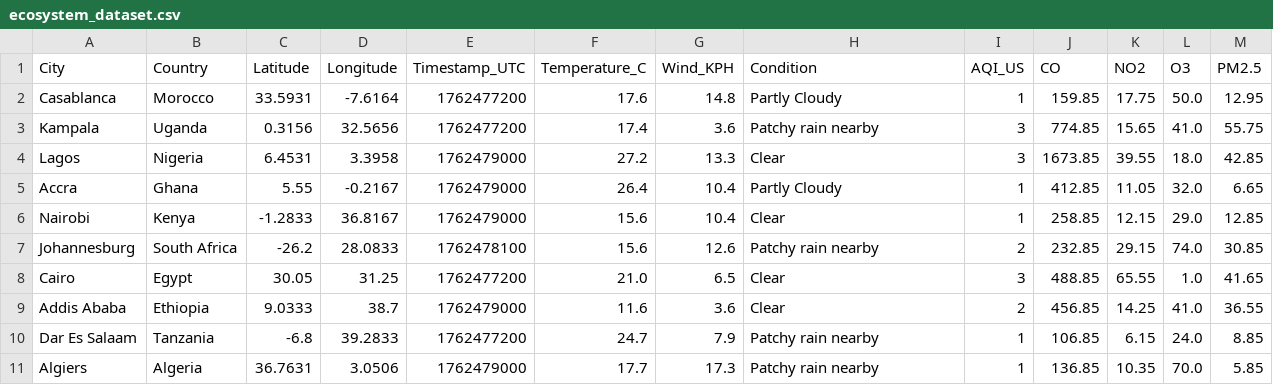
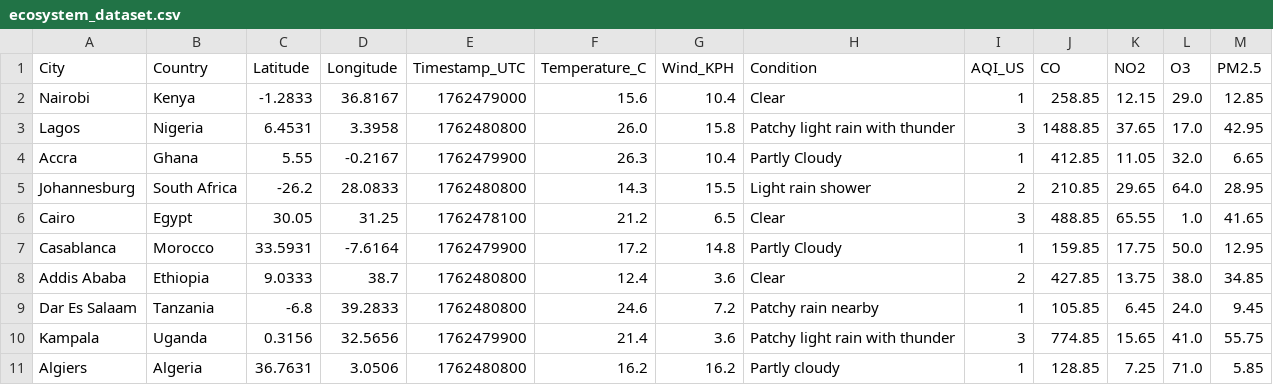
Before and after one commit to CKohwo/data-ingestion-lab, a CSV file: data/ecosystem_dataset.csv, drawn as a sheet.

```diff
--- a/data/ecosystem_dataset.csv
+++ b/data/ecosystem_dataset.csv
@@ -1,11 +1,11 @@
 City,Country,Latitude,Longitude,Timestamp_UTC,Temperature_C,Wind_KPH,Condition,AQI_US,CO,NO2,O3,PM2.5
-Casablanca,Morocco,33.5931,-7.6164,1762477200,17.6,14.8,Partly Cloudy,1,159.85,17.75,50.0,12.95
-Kampala,Uganda,0.3156,32.5656,1762477200,17.4,3.6,Patchy rain nearby,3,774.85,15.65,41.0,55.75
-Lagos,Nigeria,6.4531,3.3958,1762479000,27.2,13.3,Clear,3,1673.85,39.55,18.0,42.85
-Accra,Ghana,5.55,-0.2167,1762479000,26.4,10.4,Partly Cloudy,1,412.85,11.05,32.0,6.65
 Nairobi,Kenya,-1.2833,36.8167,1762479000,15.6,10.4,Clear,1,258.85,12.15,29.0,12.85
-Johannesburg,South Africa,-26.2,28.0833,1762478100,15.6,12.6,Patchy rain nearby,2,232.85,29.15,74.0,30.85
-Cairo,Egypt,30.05,31.25,1762477200,21.0,6.5,Clear,3,488.85,65.55,1.0,41.65
-Addis Ababa,Ethiopia,9.0333,38.7,1762479000,11.6,3.6,Clear,2,456.85,14.25,41.0,36.55
-Dar Es Salaam,Tanzania,-6.8,39.2833,1762477200,24.7,7.9,Patchy rain nearby,1,106.85,6.15,24.0,8.85
-Algiers,Algeria,36.7631,3.0506,1762479000,17.7,17.3,Patchy rain nearby,1,136.85,10.35,70.0,5.85
+Lagos,Nigeria,6.4531,3.3958,1762480800,26.0,15.8,Patchy light rain with thunder,3,1488.85,37.65,17.0,42.95
+Accra,Ghana,5.55,-0.2167,1762479900,26.3,10.4,Partly Cloudy,1,412.85,11.05,32.0,6.65
+Johannesburg,South Africa,-26.2,28.0833,1762480800,14.3,15.5,Light rain shower,2,210.85,29.65,64.0,28.95
+Cairo,Egypt,30.05,31.25,1762478100,21.2,6.5,Clear,3,488.85,65.55,1.0,41.65
+Casablanca,Morocco,33.5931,-7.6164,1762479900,17.2,14.8,Partly Cloudy,1,159.85,17.75,50.0,12.95
+Addis Ababa,Ethiopia,9.0333,38.7,1762480800,12.4,3.6,Clear,2,427.85,13.75,38.0,34.85
+Dar Es Salaam,Tanzania,-6.8,39.2833,1762480800,24.6,7.2,Patchy rain nearby,1,105.85,6.45,24.0,9.45
+Kampala,Uganda,0.3156,32.5656,1762479900,21.4,3.6,Patchy light rain with thunder,3,774.85,15.65,41.0,55.75
+Algiers,Algeria,36.7631,3.0506,1762480800,16.2,16.2,Partly cloudy,1,128.85,7.25,71.0,5.85
```
